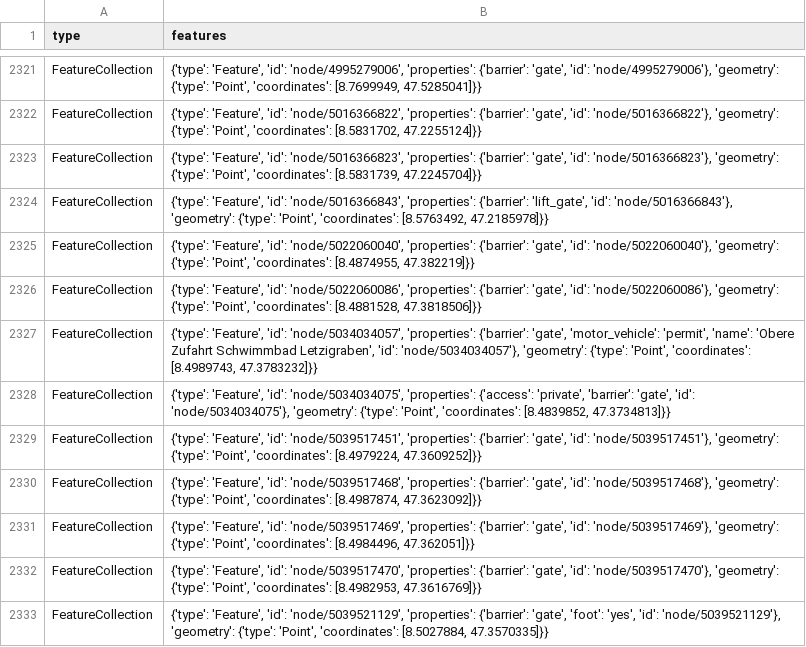
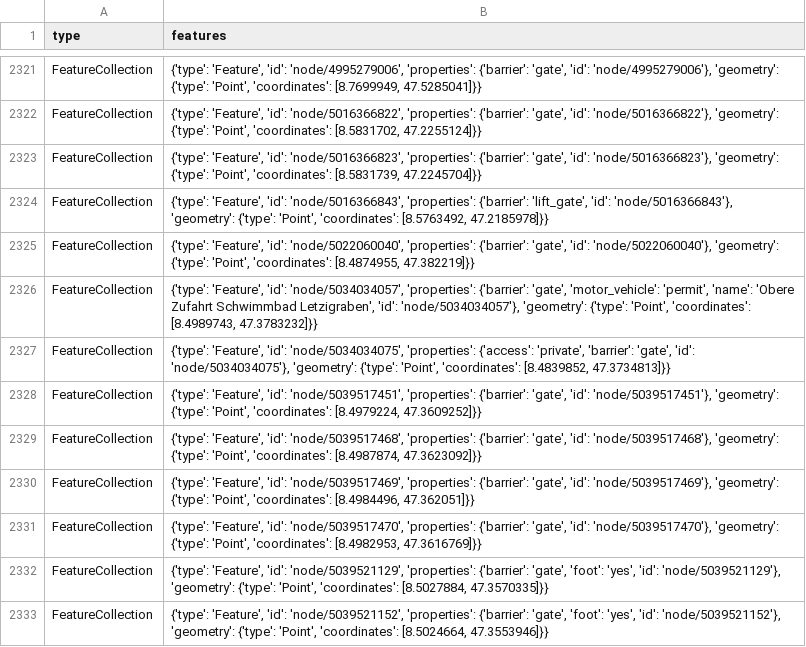
Before and after one commit to chnuessli/elz-data, a CSV file: data/csv/access/gates/gates_kt_zh.csv, drawn as a sheet; only a part is shown, gaps mark what is left out; the shorter side is filled out with more unchanged rows; the diff names each change by its address in the sheet, - before the commit and + after, or states it on an @@ line.

```diff
--- a/data/csv/access/gates/gates_kt_zh.csv
+++ b/data/csv/access/gates/gates_kt_zh.csv
-row 2326: FeatureCollection | {'type': 'Feature', 'id': 'node/5022060086', 'properties': {'barrier': 'gate', 'id': 'node/5022060086'}, 'geometry': {'type': 'Point', 'coordinates': [8.4881528, 47.3818506]}}
```
Also changed, not shown: data/csv/childcare/childcare_dispo_srz.csv, data/csv/childcare/childcare_kt_zh.csv, 9 other files.
